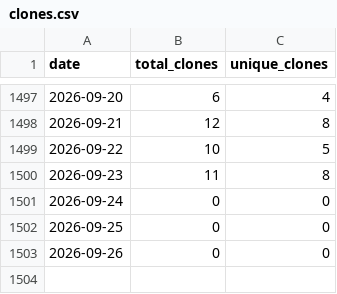
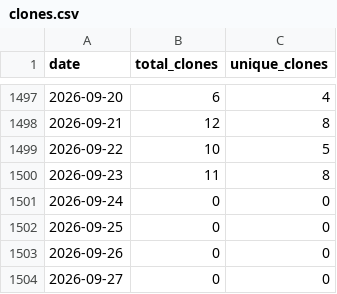
Before and after one commit to wumphlett/COMP-5660, a CSV file: .traffic/clones.csv, drawn as a sheet; only a part is shown, gaps mark what is left out; the diff names each change by its address in the sheet, - before the commit and + after, or states it on an @@ line.

Commit message:
Updating repository traffic

```diff
--- a/.traffic/clones.csv
+++ b/.traffic/clones.csv
+row 1504: 2026-09-27 | 0 | 0
```
Also changed, not shown: .traffic/views.csv, 3 other files.
